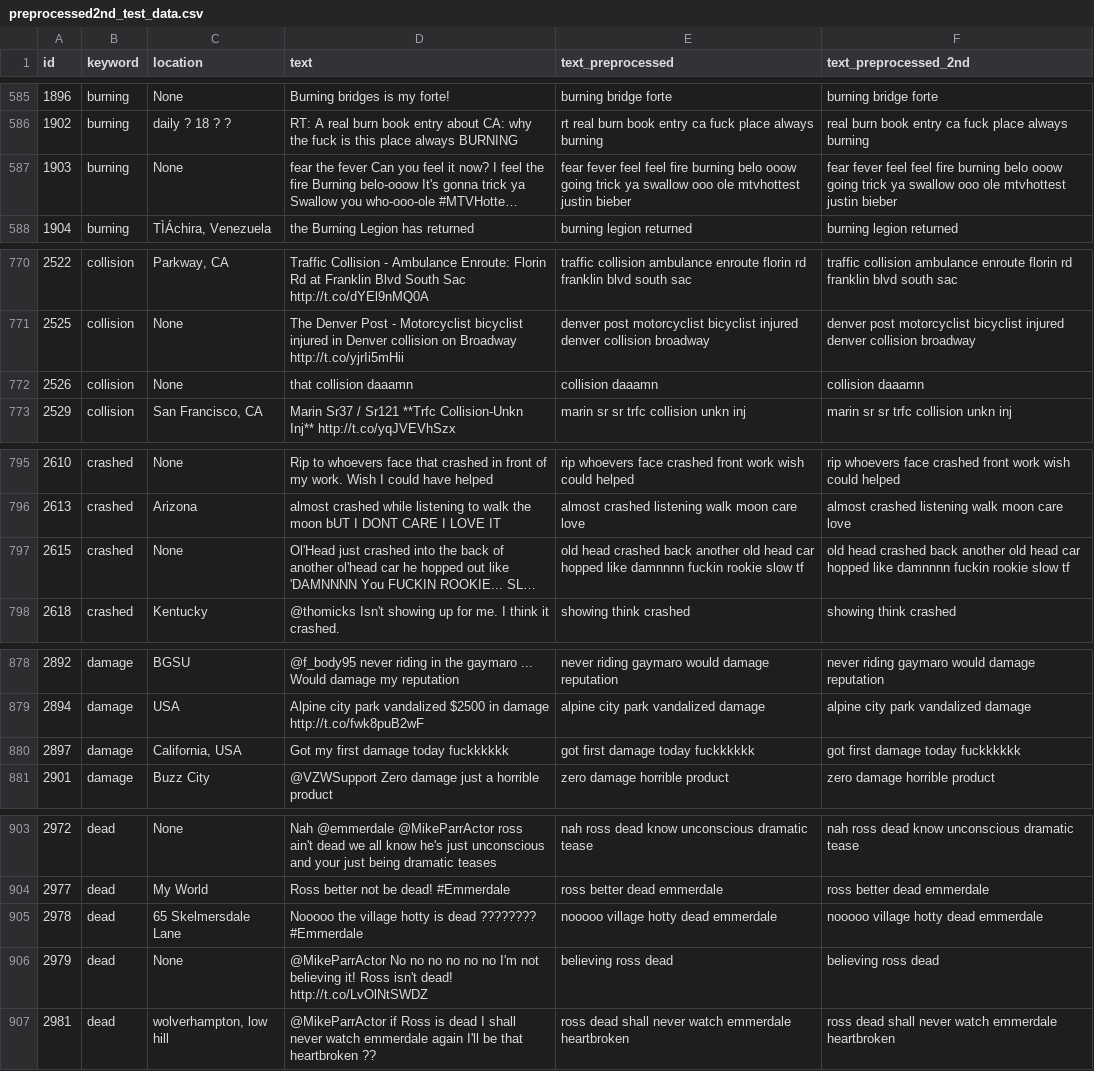
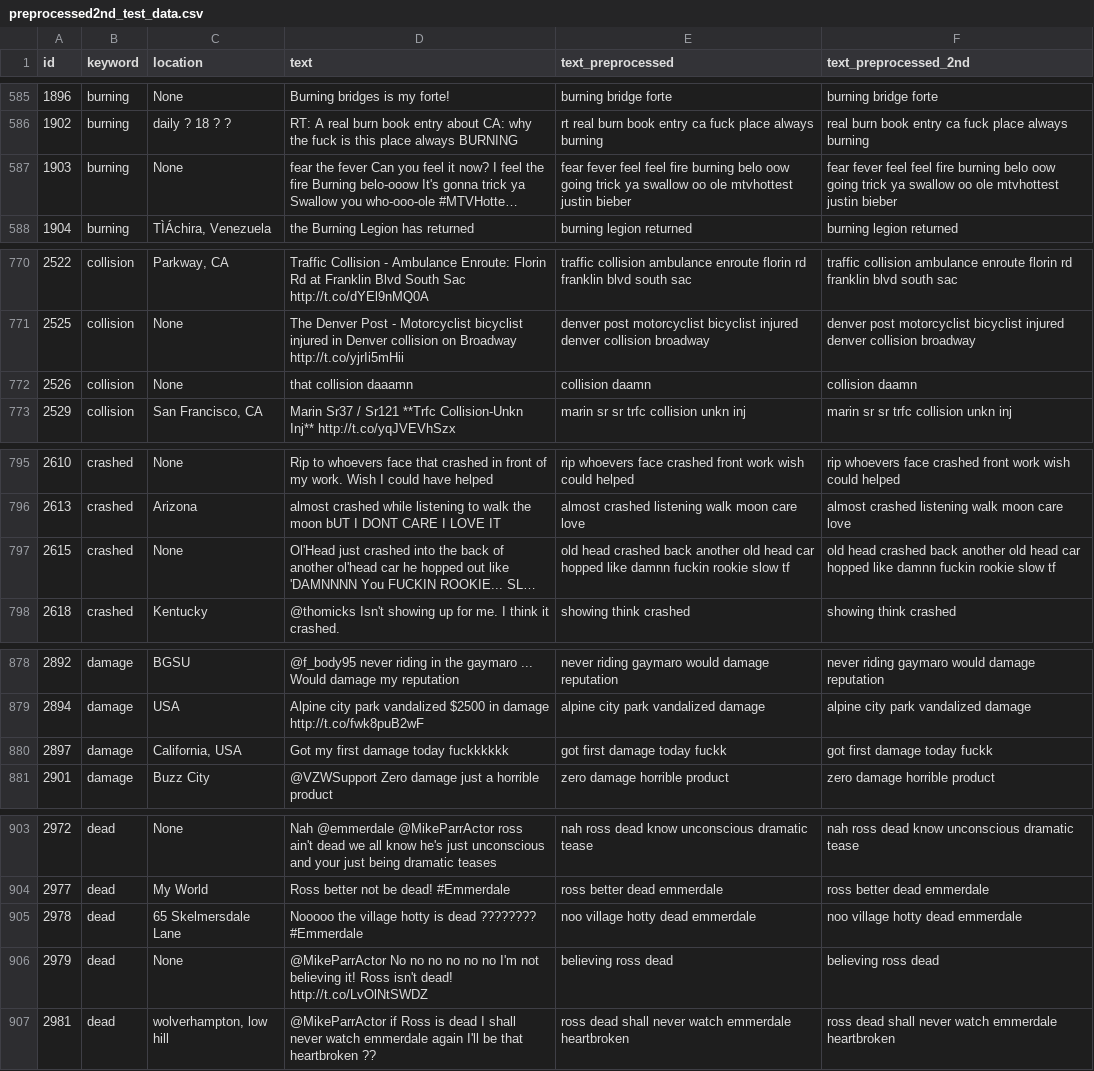
Before and after one commit to Nicole-Hong/LHL_Final_Project_NLP, a CSV file: data/preprocessed2nd_test_data.csv, drawn as a sheet; only a part is shown, gaps mark what is left out; long unchanged cells end in …; the diff covers the shown part only; the diff names each change by its address in the sheet, - before the commit and + after, or states it on an @@ line.

```diff
--- a/data/preprocessed2nd_test_data.csv
+++ b/data/preprocessed2nd_test_data.csv
-E587 (text_preprocessed): …burning belo ooow going trick ya swallow ooo ole mtvhottest…
+E587 (text_preprocessed): …burning belo oow going trick ya swallow oo ole mtvhottest…
-F587 (text_preprocessed_2nd): …burning belo ooow going trick ya swallow ooo ole mtvhottest…
+F587 (text_preprocessed_2nd): …burning belo oow going trick ya swallow oo ole mtvhottest…
-E772 (text_preprocessed): collision daaamn
+E772 (text_preprocessed): collision daamn
-F772 (text_preprocessed_2nd): collision daaamn
+F772 (text_preprocessed_2nd): collision daamn
-E797 (text_preprocessed): …hopped like damnnnn fuckin rookie…
+E797 (text_preprocessed): …hopped like damnn fuckin rookie…
-F797 (text_preprocessed_2nd): …hopped like damnnnn fuckin rookie…
+F797 (text_preprocessed_2nd): …hopped like damnn fuckin rookie…
-E880 (text_preprocessed): got first damage today fuckkkkkk
+E880 (text_preprocessed): got first damage today fuckk
-F880 (text_preprocessed_2nd): got first damage today fuckkkkkk
+F880 (text_preprocessed_2nd): got first damage today fuckk
-E905 (text_preprocessed): nooooo village hotty dead emmerdale
+E905 (text_preprocessed): noo village hotty dead emmerdale
-F905 (text_preprocessed_2nd): nooooo village hotty dead emmerdale
+F905 (text_preprocessed_2nd): noo village hotty dead emmerdale
```
Also changed, not shown: 60 edited cells elsewhere in this file, data/preprocessed_test_data.csv, 11 other files.
